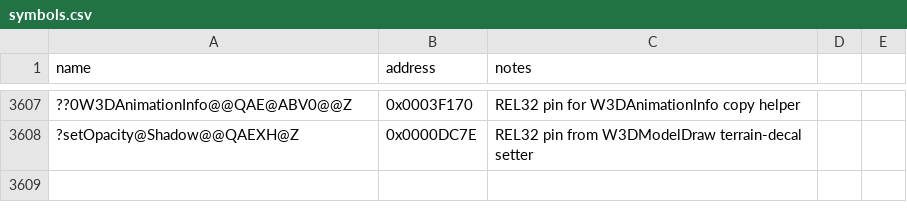
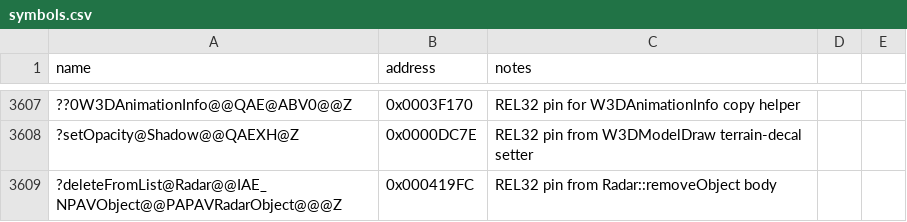
Before and after one commit to Doble-K/Open-BFME-1, a CSV file: reverse/symbols.csv, drawn as a sheet; only a part is shown, gaps mark what is left out; the diff names each change by its address in the sheet, - before the commit and + after, or states it on an @@ line.

Commit message:
Luna Open-BFME5 convert Radar object removal

```diff
--- a/reverse/symbols.csv
+++ b/reverse/symbols.csv
+row 3609: ?deleteFromList@Radar@@IAE_NPAVObject@@PAPAVRadarObject@@@Z | 0x000419FC | REL32 pin from Radar::removeObject body
```
Also changed, not shown: 3 other files.
